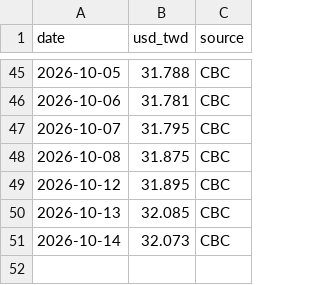
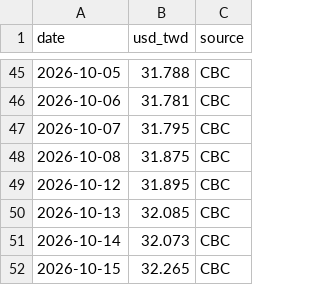
Before and after one commit to g2096204139-prog/009826_vs_VT, a CSV file: data/source/usdtwd_cbc.csv, drawn as a sheet; only a part is shown, gaps mark what is left out; the diff names each change by its address in the sheet, - before the commit and + after, or states it on an @@ line.

```diff
--- a/data/source/usdtwd_cbc.csv
+++ b/data/source/usdtwd_cbc.csv
+row 52: 2026-10-15 | 32.265 | CBC
```
Also changed, not shown: data/processed/performance.csv, data/source/009826_twse.csv, 7 other files.
